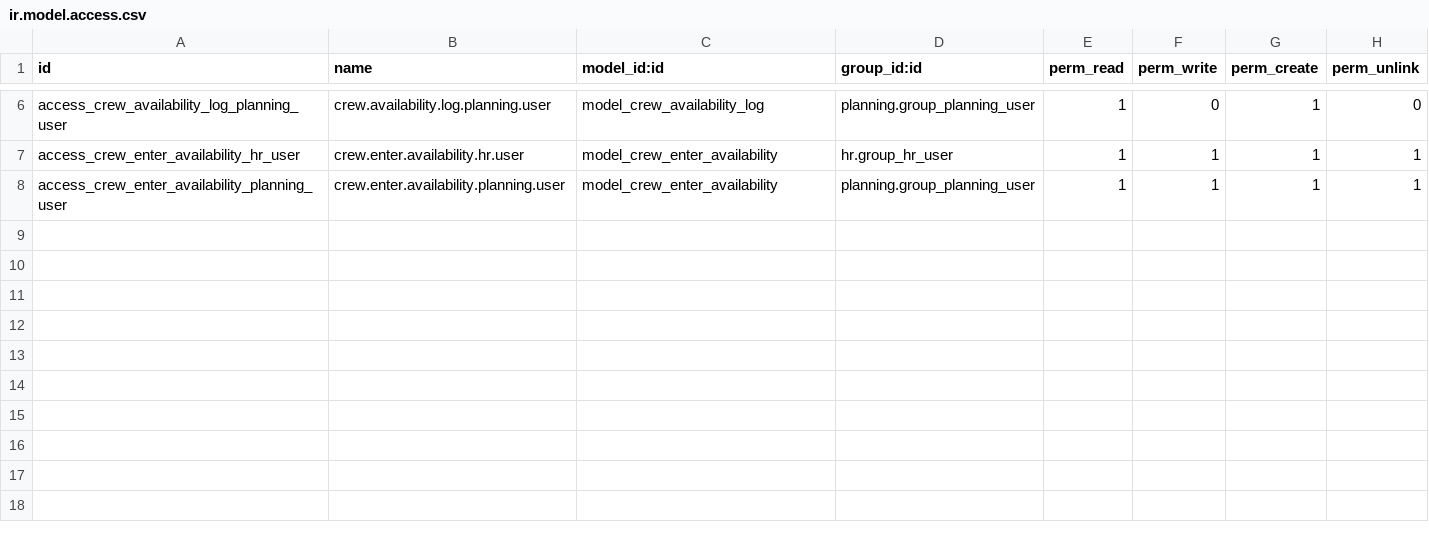
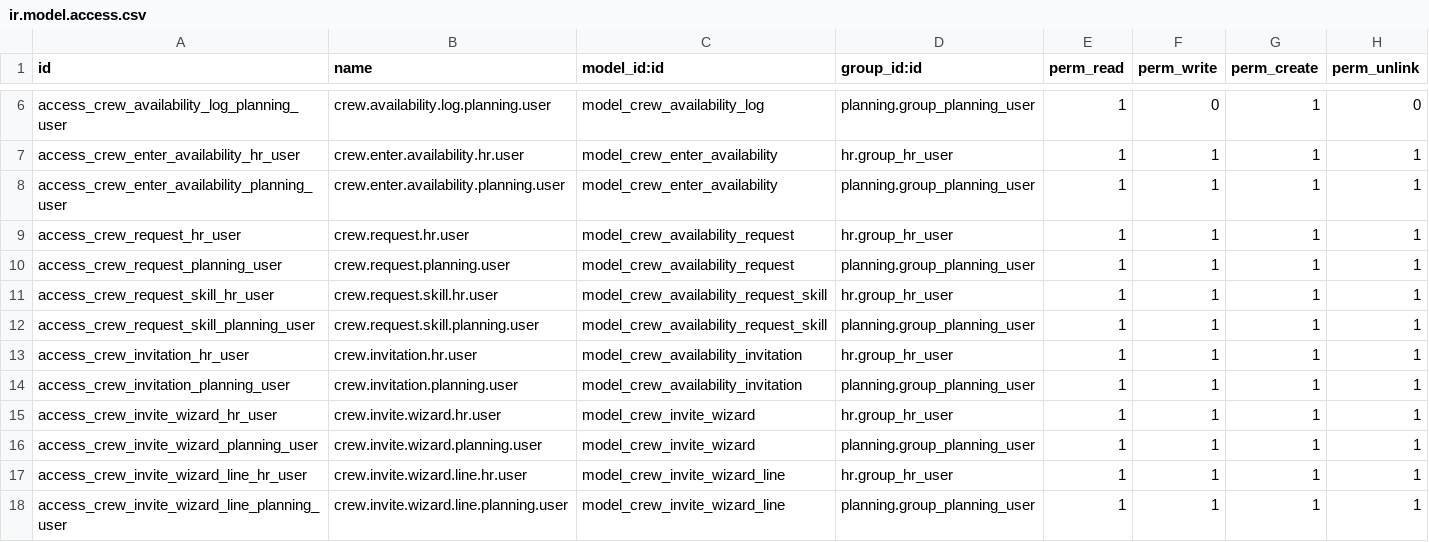
Before and after one commit to filipvandenweghe-cyber/orentoo-demo-abinbev, a CSV file: crew_planning/security/ir.model.access.csv, drawn as a sheet; only a part is shown, gaps mark what is left out; the diff names each change by its address in the sheet, - before the commit and + after, or states it on an @@ line.

```diff
--- a/crew_planning/security/ir.model.access.csv
+++ b/crew_planning/security/ir.model.access.csv
+row 9: access_crew_request_hr_user | crew.request.hr.user | model_crew_availability_request | hr.group_hr_user | 1 | 1 | 1 | 1
+row 10: access_crew_request_planning_user | crew.request.planning.user | model_crew_availability_request | planning.group_planning_user | 1 | 1 | 1 | 1
+row 11: access_crew_request_skill_hr_user | crew.request.skill.hr.user | model_crew_availability_request_skill | hr.group_hr_user | 1 | 1 | 1 | 1
+row 12: access_crew_request_skill_planning_user | crew.request.skill.planning.user | model_crew_availability_request_skill | planning.group_planning_user | 1 | 1 | 1 | 1
+row 13: access_crew_invitation_hr_user | crew.invitation.hr.user | model_crew_availability_invitation | hr.group_hr_user | 1 | 1 | 1 | 1
+row 14: access_crew_invitation_planning_user | crew.invitation.planning.user | model_crew_availability_invitation | planning.group_planning_user | 1 | 1 | 1 | 1
+row 15: access_crew_invite_wizard_hr_user | crew.invite.wizard.hr.user | model_crew_invite_wizard | hr.group_hr_user | 1 | 1 | 1 | 1
+row 16: access_crew_invite_wizard_planning_user | crew.invite.wizard.planning.user | model_crew_invite_wizard | planning.group_planning_user | 1 | 1 | 1 | 1
+row 17: access_crew_invite_wizard_line_hr_user | crew.invite.wizard.line.hr.user | model_crew_invite_wizard_line | hr.group_hr_user | 1 | 1 | 1 | 1
+row 18: access_crew_invite_wizard_line_planning_user | crew.invite.wizard.line.planning.user | model_crew_invite_wizard_line | planning.group_planning_user | 1 | 1 | 1 | 1
```
Also changed, not shown: 18 other files.
